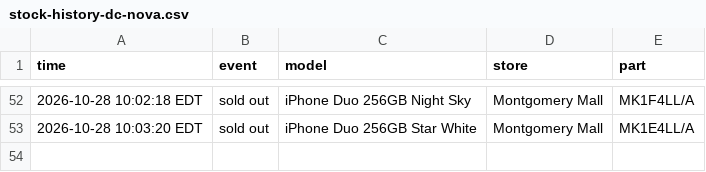
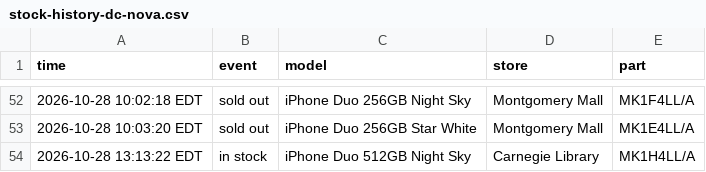
Before and after one commit to abkicks516/iphone-duo-monitor, a CSV file: stock-history-dc-nova.csv, drawn as a sheet; only a part is shown, gaps mark what is left out; the diff names each change by its address in the sheet, - before the commit and + after, or states it on an @@ line.

Commit message:
Stock history: 1 in, 0 out

```diff
--- a/stock-history-dc-nova.csv
+++ b/stock-history-dc-nova.csv
+row 54: 2026-10-28 13:13:22 EDT | in stock | iPhone Duo 512GB Night Sky | Carnegie Library | MK1H4LL/A
```
